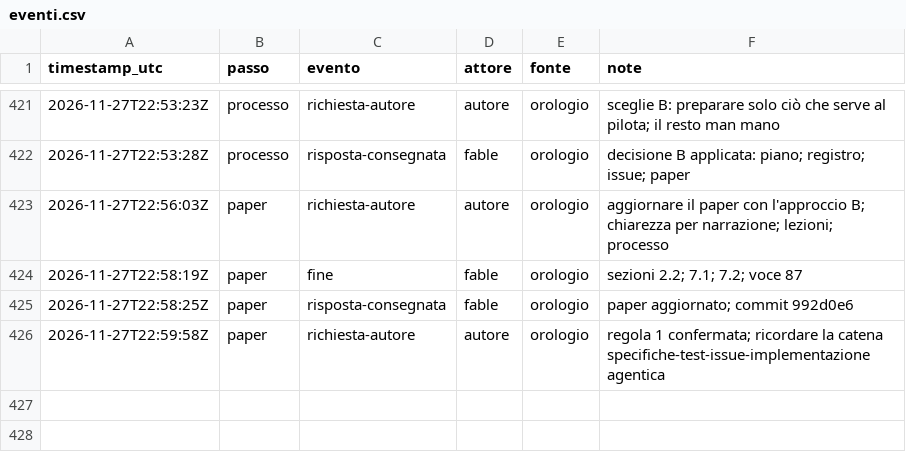
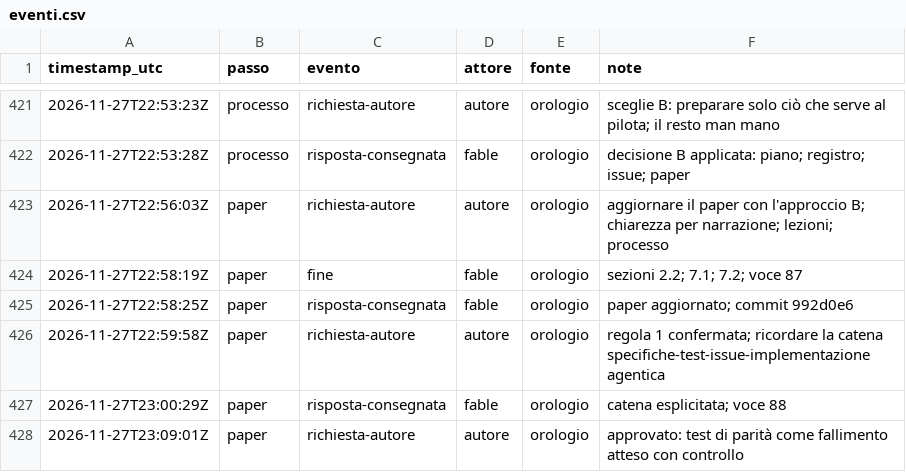
Before and after one commit to ltoscano/men-b-carddemo-java, a CSV file: paper/data/eventi.csv, drawn as a sheet; only a part is shown, gaps mark what is left out; the diff names each change by its address in the sheet, - before the commit and + after, or states it on an @@ line.

```diff
--- a/paper/data/eventi.csv
+++ b/paper/data/eventi.csv
+row 427: 2026-11-27T23:00:29Z | paper | risposta-consegnata | fable | orologio | catena esplicitata; voce 88
+row 428: 2026-11-27T23:09:01Z | paper | richiesta-autore | autore | orologio | approvato: test di parità come fallimento atteso con controllo
```
Also changed, not shown: 1 other file.
